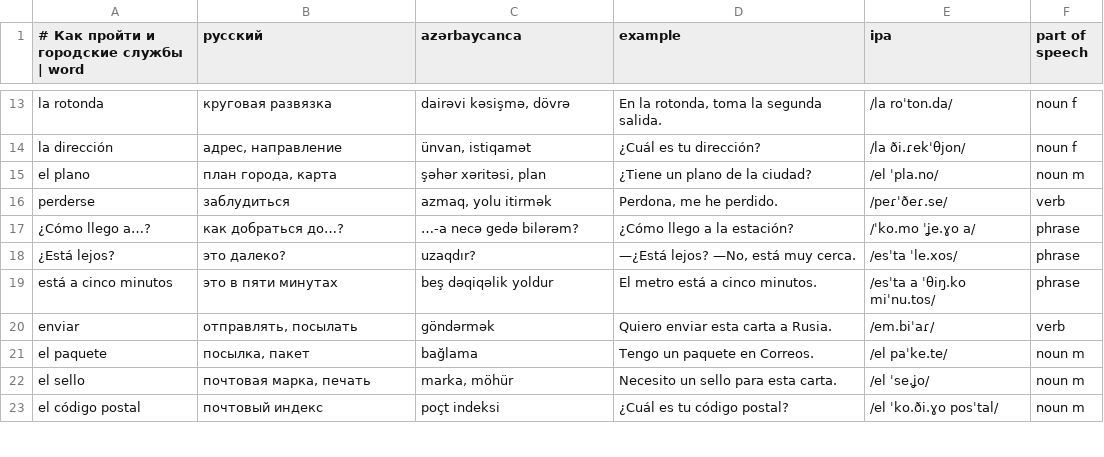
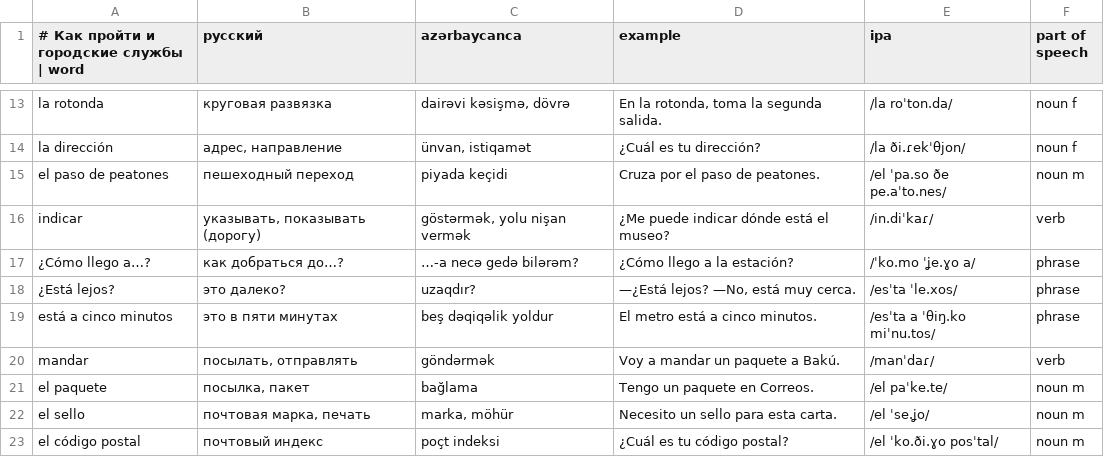
Before and after one commit to Fareonx/Anki_English, a CSV file: content/es/u06/day-3.csv, drawn as a sheet; only a part is shown, gaps mark what is left out.

```diff
--- a/content/es/u06/day-3.csv
+++ b/content/es/u06/day-3.csv
@@ -14,4 +14,4 @@ la rotonda;круговая развязка;dairəvi kəsişmə, dövrə;En la
 la dirección;адрес, направление;ünvan, istiqamət;¿Cuál es tu dirección?;/la ði.ɾekˈθjon/;noun f
-el plano;план города, карта;şəhər xəritəsi, plan;¿Tiene un plano de la ciudad?;/el ˈpla.no/;noun m
-perderse;заблудиться;azmaq, yolu itirmək;Perdona, me he perdido.;/peɾˈðeɾ.se/;verb
+el paso de peatones;пешеходный переход;piyada keçidi;Cruza por el paso de peatones.;/el ˈpa.so ðe pe.aˈto.nes/;noun m
+indicar;указывать, показывать (дорогу);göstərmək, yolu nişan vermək;¿Me puede indicar dónde está el museo?;/in.diˈkaɾ/;verb
 ¿Cómo llego a…?;как добраться до…?;…-a necə gedə bilərəm?;¿Cómo llego a la estación?;/ˈko.mo ˈʝe.ɣo a/;phrase
@@ -19,3 +19,3 @@ perderse;заблудиться;azmaq, yolu itirmək;Perdona, me he perdido.;/pe
 está a cinco minutos;это в пяти минутах;beş dəqiqəlik yoldur;El metro está a cinco minutos.;/esˈta a ˈθiŋ.ko miˈnu.tos/;phrase
-enviar;отправлять, посылать;göndərmək;Quiero enviar esta carta a Rusia.;/em.biˈaɾ/;verb
+mandar;посылать, отправлять;göndərmək;Voy a mandar un paquete a Bakú.;/manˈdaɾ/;verb
 el paquete;посылка, пакет;bağlama;Tengo un paquete en Correos.;/el paˈke.te/;noun m
```
Also changed, not shown: content/es/u01/day-1.csv, content/es/u02/day-3.csv, 11 other files.
